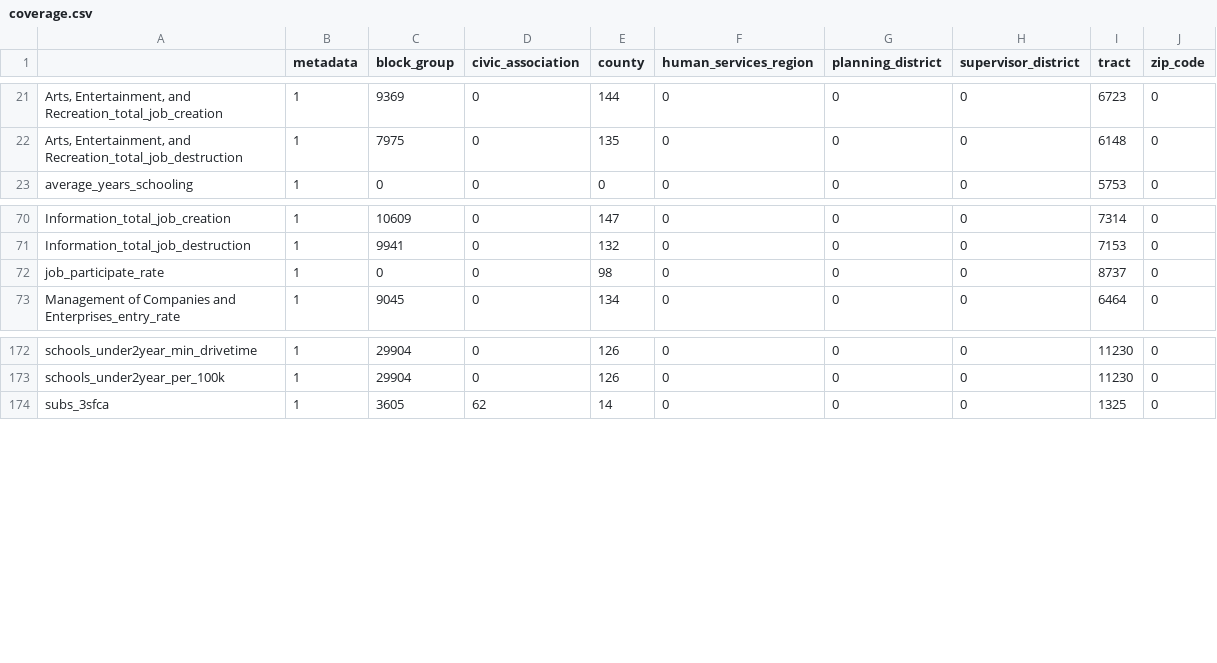
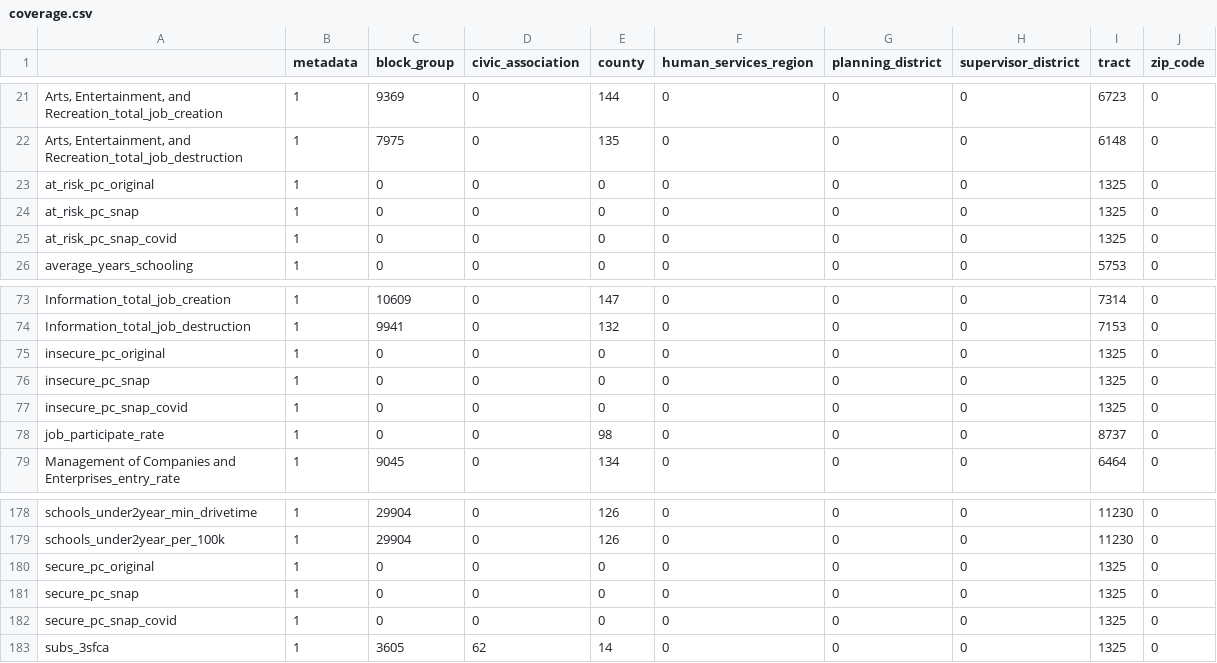
Before and after one commit to uva-bi-sdad/capital_region, a CSV file: docs/data/coverage.csv, drawn as a sheet; only a part is shown, gaps mark what is left out; the diff covers the shown part only; the diff names each change by its address in the sheet, - before the commit and + after, or states it on an @@ line.

```diff
--- a/docs/data/coverage.csv
+++ b/docs/data/coverage.csv
+row 23: at_risk_pc_original | 1 | 0 | 0 | 0 | 0 | 0 | 0 | 1325 | 0
+row 24: at_risk_pc_snap | 1 | 0 | 0 | 0 | 0 | 0 | 0 | 1325 | 0
+row 25: at_risk_pc_snap_covid | 1 | 0 | 0 | 0 | 0 | 0 | 0 | 1325 | 0
+row 75: insecure_pc_original | 1 | 0 | 0 | 0 | 0 | 0 | 0 | 1325 | 0
+row 76: insecure_pc_snap | 1 | 0 | 0 | 0 | 0 | 0 | 0 | 1325 | 0
+row 77: insecure_pc_snap_covid | 1 | 0 | 0 | 0 | 0 | 0 | 0 | 1325 | 0
+row 180: secure_pc_original | 1 | 0 | 0 | 0 | 0 | 0 | 0 | 1325 | 0
+row 181: secure_pc_snap | 1 | 0 | 0 | 0 | 0 | 0 | 0 | 1325 | 0
+row 182: secure_pc_snap_covid | 1 | 0 | 0 | 0 | 0 | 0 | 0 | 1325 | 0
```
Also changed, not shown: 26 edited cells elsewhere in this file, 16 other files.
